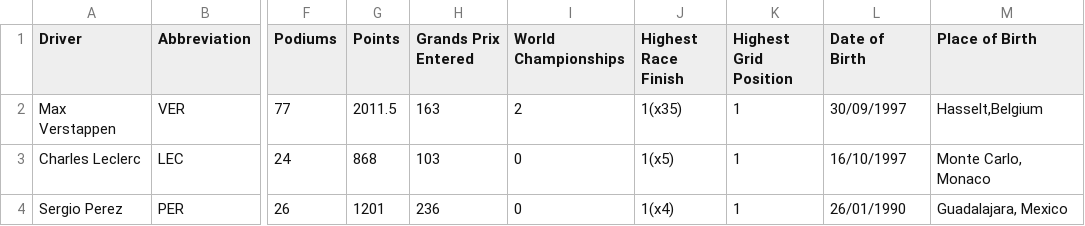
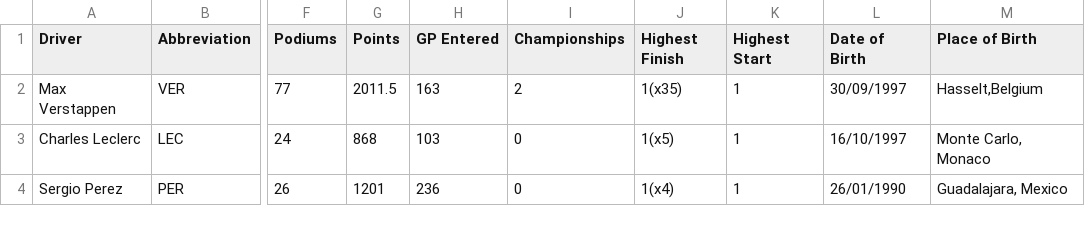
Before and after one commit to smont031/FantasyF1, a CSV file: Fantasy_F1_Driver_Stats_Data_2025.csv, drawn as a sheet; only a part is shown, gaps mark what is left out; the diff names each change by its address in the sheet, - before the commit and + after, or states it on an @@ line.

Commit message:
Update Fantasy_F1_Driver_Stats_Data_2025.csv

```diff
--- a/Fantasy_F1_Driver_Stats_Data_2025.csv
+++ b/Fantasy_F1_Driver_Stats_Data_2025.csv
-H1: Grands Prix Entered
+H1: GP Entered
-I1: World Championships
+I1: Championships
-J1: Highest Race Finish
+J1: Highest Finish
-K1: Highest Grid Position
+K1: Highest Start
```
